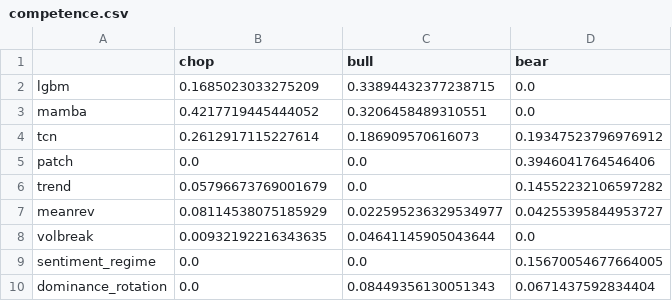
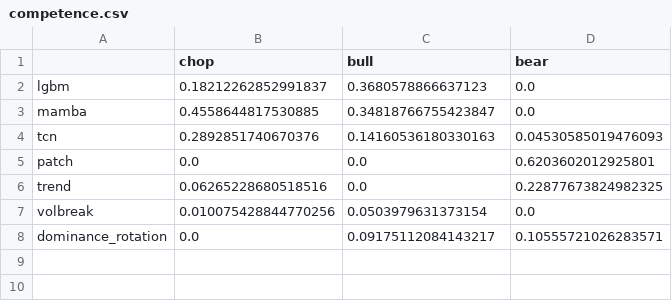
Before and after one commit to WojciechNeuman/hybrid-multi-agent-trading-system, a CSV file: artifacts/notebooks_v2/06_mas/competence.csv, drawn as a sheet.

```diff
--- a/artifacts/notebooks_v2/06_mas/competence.csv
+++ b/artifacts/notebooks_v2/06_mas/competence.csv
@@ -1,10 +1,8 @@
 ,chop,bull,bear
-lgbm,0.1685023033275209,0.33894432377238715,0.0
-mamba,0.4217719445444052,0.3206458489310551,0.0
-tcn,0.2612917115227614,0.186909570616073,0.19347523796976912
-patch,0.0,0.0,0.3946041764546406
-trend,0.05796673769001679,0.0,0.14552232106597282
-meanrev,0.08114538075185929,0.022595236329534977,0.04255395844953727
-volbreak,0.00932192216343635,0.04641145905043644,0.0
-sentiment_regime,0.0,0.0,0.15670054677664005
-dominance_rotation,0.0,0.08449356130051343,0.0671437592834404
+lgbm,0.18212262852991837,0.3680578866637123,0.0
+mamba,0.4558644817530885,0.34818766755423847,0.0
+tcn,0.2892851740670376,0.14160536180330163,0.04530585019476093
+patch,0.0,0.0,0.6203602012925801
+trend,0.06265228680518516,0.0,0.22877673824982325
+volbreak,0.010075428844770256,0.0503979631373154,0.0
+dominance_rotation,0.0,0.09175112084143217,0.10555721026283571
```
Also changed, not shown: artifacts/notebooks_v2/03_tcn/oos_robustness_metrics.csv, artifacts/notebooks_v2/06_mas/leaderboard.csv, 39 other files.
